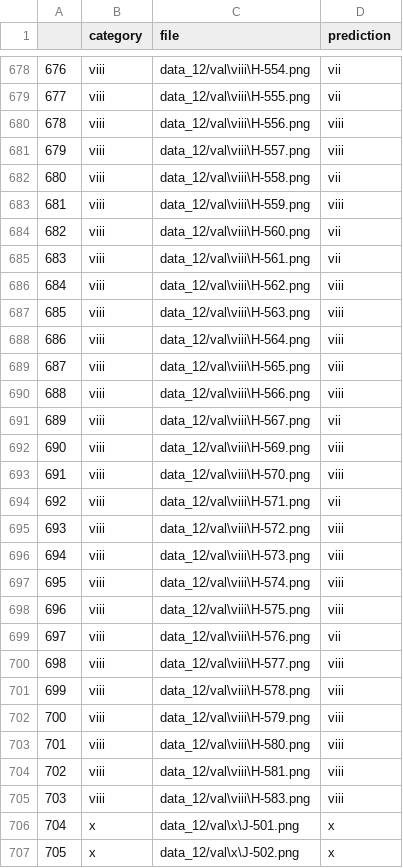
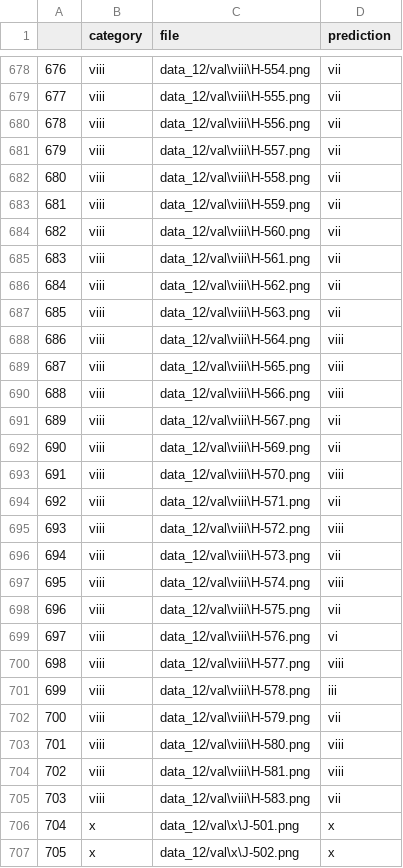
Before and after one commit to anjali-affine/dvc_project_3, a CSV file: output/predictions.csv, drawn as a sheet; only a part is shown, gaps mark what is left out; the diff covers the shown part only.

```diff
--- a/output/predictions.csv
+++ b/output/predictions.csv
@@ -679,10 +679,10 @@
 677,viii,data_12/val\viii\H-555.png,vii
-678,viii,data_12/val\viii\H-556.png,viii
-679,viii,data_12/val\viii\H-557.png,viii
+678,viii,data_12/val\viii\H-556.png,vii
+679,viii,data_12/val\viii\H-557.png,vii
 680,viii,data_12/val\viii\H-558.png,vii
-681,viii,data_12/val\viii\H-559.png,viii
+681,viii,data_12/val\viii\H-559.png,vii
 682,viii,data_12/val\viii\H-560.png,vii
 683,viii,data_12/val\viii\H-561.png,vii
-684,viii,data_12/val\viii\H-562.png,viii
-685,viii,data_12/val\viii\H-563.png,viii
+684,viii,data_12/val\viii\H-562.png,vii
+685,viii,data_12/val\viii\H-563.png,vii
 686,viii,data_12/val\viii\H-564.png,viii
@@ -691,3 +691,3 @@
 689,viii,data_12/val\viii\H-567.png,vii
-690,viii,data_12/val\viii\H-569.png,viii
+690,viii,data_12/val\viii\H-569.png,vii
 691,viii,data_12/val\viii\H-570.png,viii
@@ -695,12 +695,12 @@
 693,viii,data_12/val\viii\H-572.png,viii
-694,viii,data_12/val\viii\H-573.png,viii
+694,viii,data_12/val\viii\H-573.png,vii
 695,viii,data_12/val\viii\H-574.png,viii
-696,viii,data_12/val\viii\H-575.png,viii
-697,viii,data_12/val\viii\H-576.png,vii
+696,viii,data_12/val\viii\H-575.png,vii
+697,viii,data_12/val\viii\H-576.png,vi
 698,viii,data_12/val\viii\H-577.png,viii
-699,viii,data_12/val\viii\H-578.png,viii
-700,viii,data_12/val\viii\H-579.png,viii
+699,viii,data_12/val\viii\H-578.png,iii
+700,viii,data_12/val\viii\H-579.png,vii
 701,viii,data_12/val\viii\H-580.png,viii
 702,viii,data_12/val\viii\H-581.png,viii
-703,viii,data_12/val\viii\H-583.png,viii
+703,viii,data_12/val\viii\H-583.png,vii
 704,x,data_12/val\x\J-501.png,x
```
Also changed, not shown: 148 edited cells elsewhere in this file, 14 other files.
